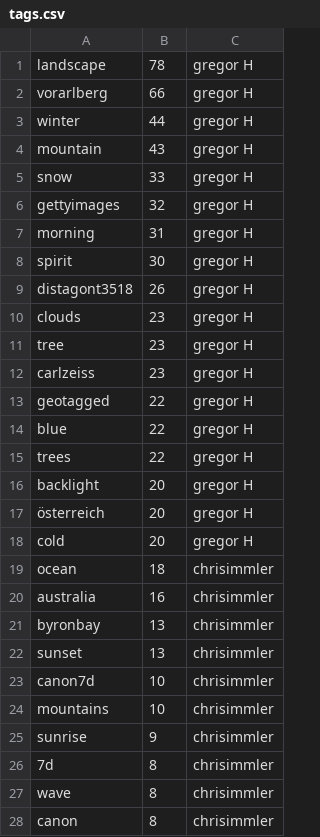
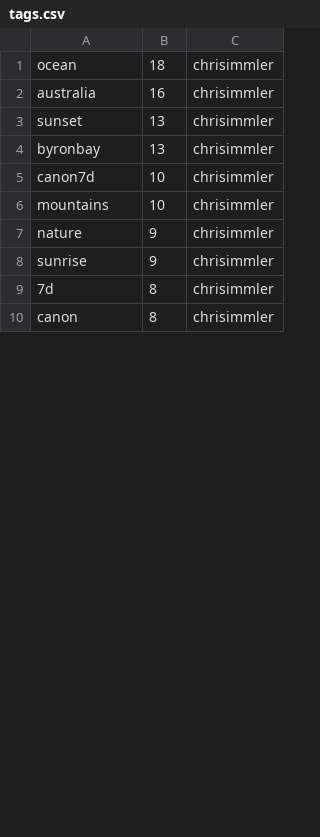
Before and after one commit to haojing9058/FlickrMatch, a CSV file: static/tags.csv, drawn as a sheet; only a part is shown; the diff covers the shown part only.

```diff
--- a/static/tags.csv
+++ b/static/tags.csv
@@ -1,28 +1,10 @@
-landscape,78,gregor H
-vorarlberg,66,gregor H
-winter,44,gregor H
-mountain,43,gregor H
-snow,33,gregor H
-gettyimages,32,gregor H
-morning,31,gregor H
-spirit,30,gregor H
-distagont3518,26,gregor H
-clouds,23,gregor H
-tree,23,gregor H
-carlzeiss,23,gregor H
-geotagged,22,gregor H
-blue,22,gregor H
-trees,22,gregor H
-backlight,20,gregor H
-österreich,20,gregor H
-cold,20,gregor H
 ocean,18,chrisimmler
 australia,16,chrisimmler
+sunset,13,chrisimmler
 byronbay,13,chrisimmler
-sunset,13,chrisimmler
 canon7d,10,chrisimmler
 mountains,10,chrisimmler
+nature,9,chrisimmler
 sunrise,9,chrisimmler
 7d,8,chrisimmler
-wave,8,chrisimmler
 canon,8,chrisimmler
```
Also changed, not shown: 4 added rows, 3 removed rows, 2 moved rows and 1 edited cell elsewhere in this file, static/geo.csv, 10 other files.
